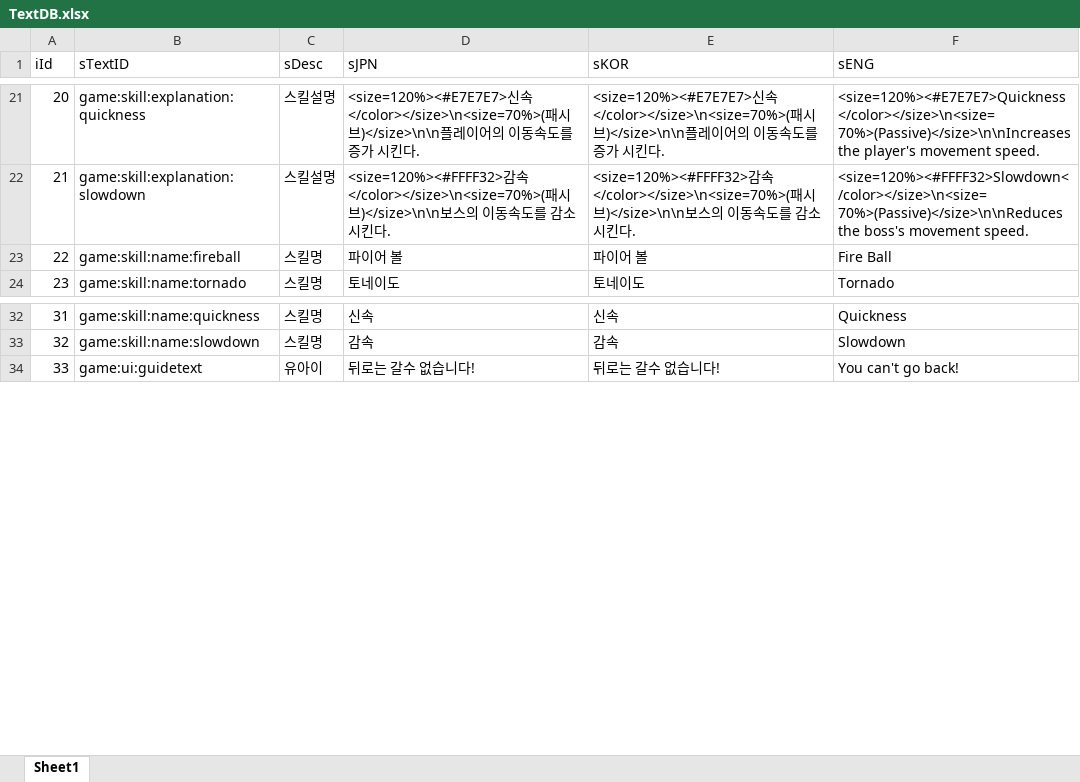
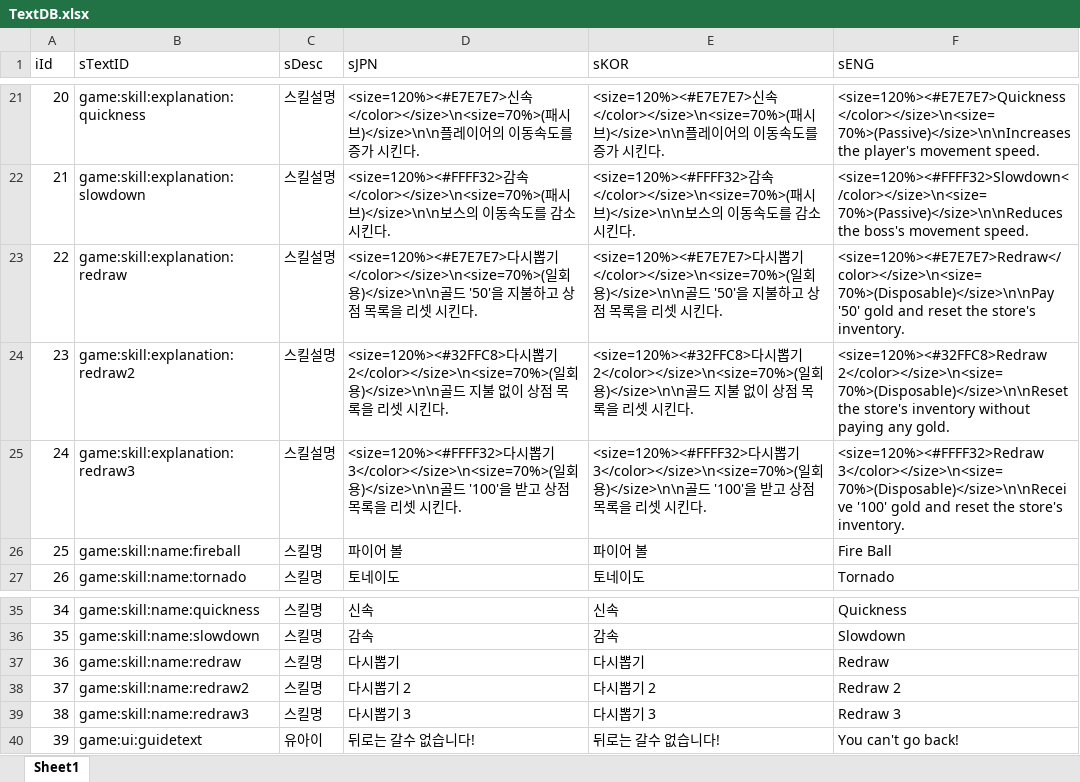
Before and after one commit to sangkyu156/Project02_2, an Excel workbook: DataBase/TextDB.xlsx, sheet Sheet1, drawn as a sheet; only a part is shown, gaps mark what is left out; values as stored, in another font and other column widths than the file's, no borders; addresses are those after the commit; the diff names each change by its address in the sheet, - before the commit and + after, or states it on an @@ line.

Commit message:
다시뽑기1,2,3 일회용 스킬 추가

```diff
--- a/DataBase/TextDB.xlsx (sheet Sheet1)
+++ b/DataBase/TextDB.xlsx (sheet Sheet1)
+row 23: 22 | game:skill:explanation:redraw | 스킬설명 | <size=120%><#E7E7E7>다시뽑기</color></size>\n<size=70%>(일회용)</size>\n\n골드 '50'을 지불하고 상점 목록을 리셋 시킨다. | <size=120%><#E7E7E7>다시뽑기</color></size>\n<size=70%>(일회용)</size>\n\n골드 '50'을 지불하고 상점 목록을 리셋 시킨다. | <size=120%><#E7E7E7>Redraw</color></size>\n<size=70%>(Disposable)</size>\n\nPay '50' gold and reset the store's inventory.
+row 24: 23 | game:skill:explanation:redraw2 | 스킬설명 | <size=120%><#32FFC8>다시뽑기 2</color></size>\n<size=70%>(일회용)</size>\n\n골드 지불 없이 상점 목록을 리셋 시킨다. | <size=120%><#32FFC8>다시뽑기 2</color></size>\n<size=70%>(일회용)</size>\n\n골드 지불 없이 상점 목록을 리셋 시킨다. | <size=120%><#32FFC8>Redraw 2</color></size>\n<size=70%>(Disposable)</size>\n\nReset the store's inventory without paying any gold.
+row 25: 24 | game:skill:explanation:redraw3 | 스킬설명 | <size=120%><#FFFF32>다시뽑기 3</color></size>\n<size=70%>(일회용)</size>\n\n골드 '100'을 받고 상점 목록을 리셋 시킨다. | <size=120%><#FFFF32>다시뽑기 3</color></size>\n<size=70%>(일회용)</size>\n\n골드 '100'을 받고 상점 목록을 리셋 시킨다. | <size=120%><#FFFF32>Redraw 3</color></size>\n<size=70%>(Disposable)</size>\n\nReceive '100' gold and reset the store's inventory.
@@ column A (iId) renumbered from row 26 down @@
+row 37: 36 | game:skill:name:redraw | 스킬명 | 다시뽑기 | 다시뽑기 | Redraw
+row 38: 37 | game:skill:name:redraw2 | 스킬명 | 다시뽑기 2 | 다시뽑기 2 | Redraw 2
+row 39: 38 | game:skill:name:redraw3 | 스킬명 | 다시뽑기 3 | 다시뽑기 3 | Redraw 3
```
Also changed, not shown: 21 other files.
